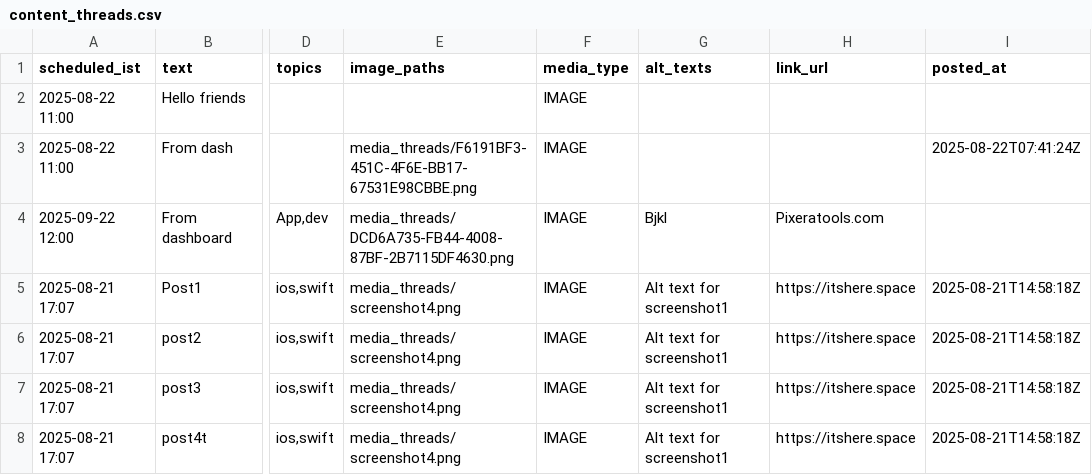
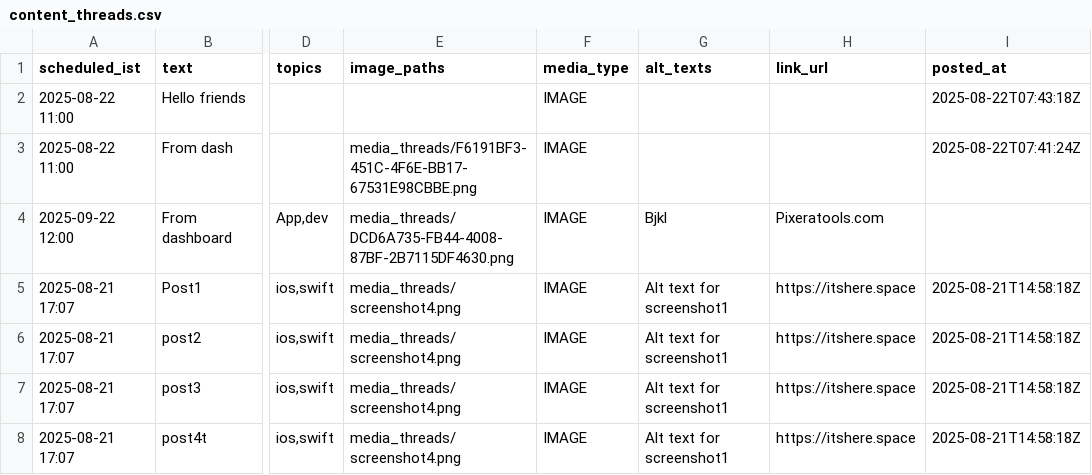
Before and after one commit to swi-parth-ft/instaMedia, a CSV file: content_threads.csv, drawn as a sheet; only a part is shown, gaps mark what is left out; the diff names each change by its address in the sheet, - before the commit and + after, or states it on an @@ line.

Commit message:
Threads: update queue after post

```diff
--- a/content_threads.csv
+++ b/content_threads.csv
-I2 (posted_at): (empty)
+I2 (posted_at): 2025-08-22T07:43:18Z
```
